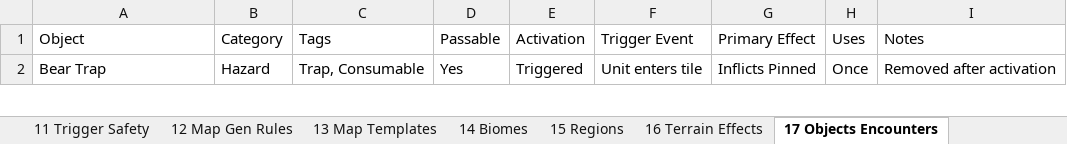
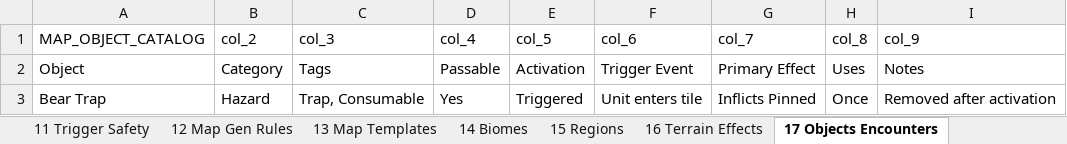
Before and after one commit to elsupremo09/CTRBLXAI, an Excel workbook: docs/CTRBLXAI_Game_Rules.xlsx, sheet 17 Objects Encounters, drawn as a sheet; only a part is shown; values as stored, in another font and other column widths than the file's, no borders; the diff covers the shown part only; the diff names each change by its address in the sheet, - before the commit and + after, or states it on an @@ line.

```diff
--- a/docs/CTRBLXAI_Game_Rules.xlsx (sheet 17 Objects Encounters)
+++ b/docs/CTRBLXAI_Game_Rules.xlsx (sheet 17 Objects Encounters)
+row 1: MAP_OBJECT_CATALOG | col_2 | col_3 | col_4 | col_5 | col_6 | col_7 | col_8 | col_9
```
Also changed, not shown: 2 edited cells elsewhere in this sheet, sheet 12 Map Gen Rules, 57 other files.
